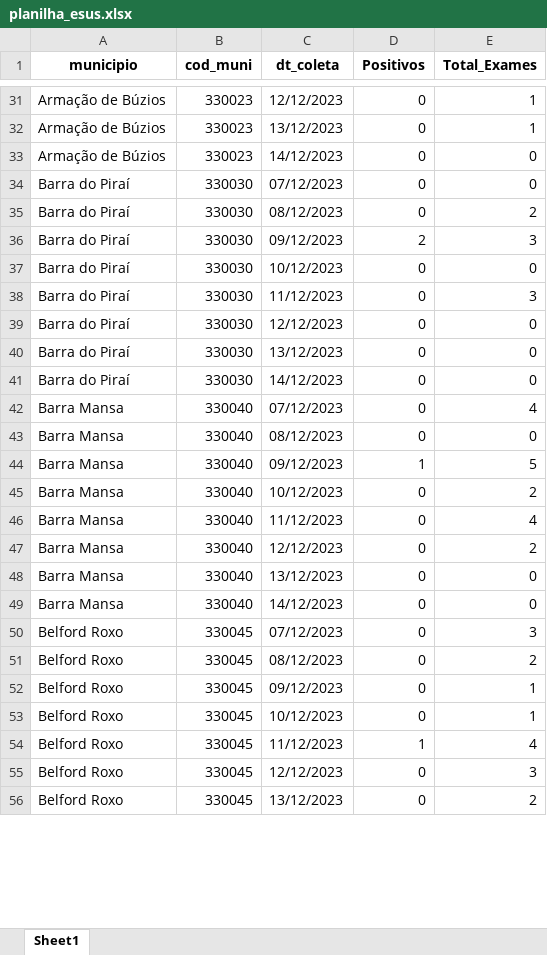
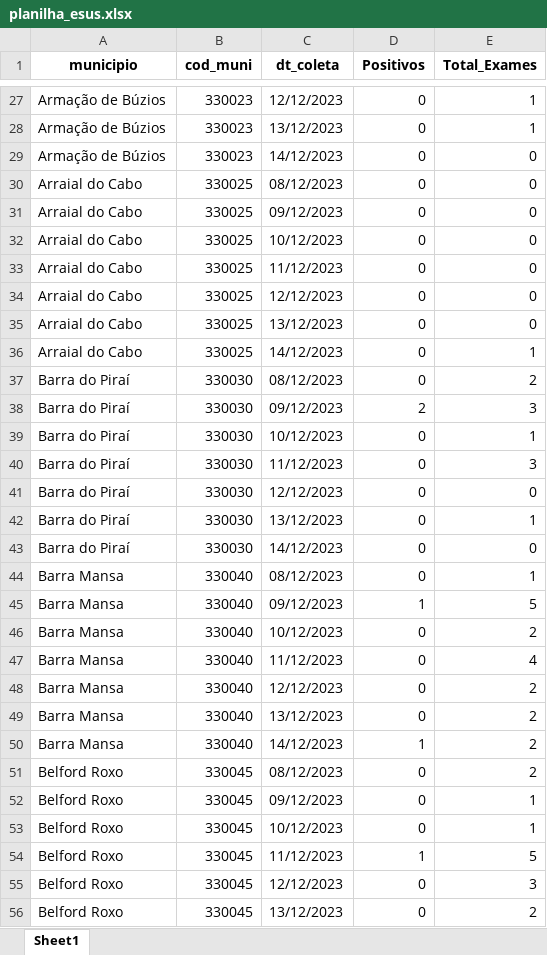
Before and after one commit to eduardompeixoto/Taxa-de-Positividade-AG-E-SUS, an Excel workbook: inst/planilha_esus.xlsx, sheet Sheet1, drawn as a sheet; only a part is shown, gaps mark what is left out; values as stored, in another font and other column widths than the file's, no borders; removed rows and columns are numbered as before the commit, all else as after; the diff covers the shown part only; the diff names each change by its address in the sheet, - before the commit and + after, or states it on an @@ line.

Commit message:
2023-12-15 13:19:49.69839

```diff
--- a/inst/planilha_esus.xlsx (sheet Sheet1)
+++ b/inst/planilha_esus.xlsx (sheet Sheet1)
-A30 (municipio): Barra do Piraí
+A30 (municipio): Arraial do Cabo
-B30 (cod_muni): 330030
+B30 (cod_muni): 330025
-C30 (dt_coleta): 07/12/2023
+C30 (dt_coleta): 08/12/2023
+row 31: Arraial do Cabo | 330025 | 09/12/2023 | 0 | 0
+row 32: Arraial do Cabo | 330025 | 10/12/2023 | 0 | 0
+row 33: Arraial do Cabo | 330025 | 11/12/2023 | 0 | 0
+row 34: Arraial do Cabo | 330025 | 12/12/2023 | 0 | 0
+row 35: Arraial do Cabo | 330025 | 13/12/2023 | 0 | 0
+row 36: Arraial do Cabo | 330025 | 14/12/2023 | 0 | 1
-E39 (Total_Exames): 0
+E39 (Total_Exames): 1
-E42 (Total_Exames): 0
+E42 (Total_Exames): 1
-row 42: Barra Mansa | 330040 | 07/12/2023 | 0 | 4
-E44 (Total_Exames): 0
+E44 (Total_Exames): 1
-E49:E50 (Total_Exames): 0
+E49:E50 (Total_Exames): 2
-D50 (Positivos): 0
+D50 (Positivos): 1
-row 50: Belford Roxo | 330045 | 07/12/2023 | 0 | 3
-E54 (Total_Exames): 4
+E54 (Total_Exames): 5
```
Also changed, not shown: 18 added rows, 82 removed rows and 124 edited cells elsewhere in this sheet.
